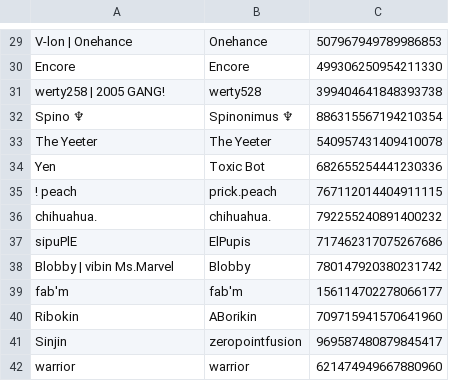
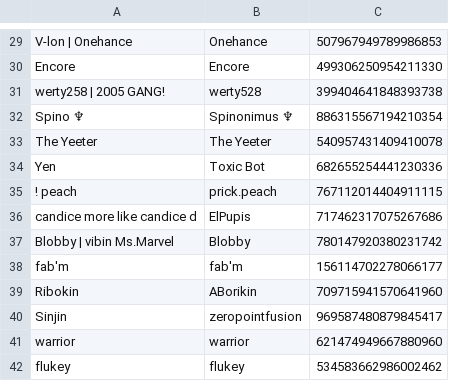
Before and after one commit to eyezayugh-rl/Scrubbys-Garage, a CSV file: Players/players.csv, drawn as a sheet; only a part is shown, gaps mark what is left out; the shorter side is filled out with more unchanged rows.

Commit message:
Updated Players

```diff
--- a/Players/players.csv
+++ b/Players/players.csv
@@ -35,4 +35,3 @@ Yen,Toxic Bot,682655254441230336
 ! peach,prick.peach,767112014404911115
-chihuahua.,chihuahua.,792255240891400232
-sipuPlE,ElPupis,717462317075267686
+candice more like candice d,ElPupis,717462317075267686
 Blobby | vibin Ms.Marvel,Blobby,780147920380231742
```
